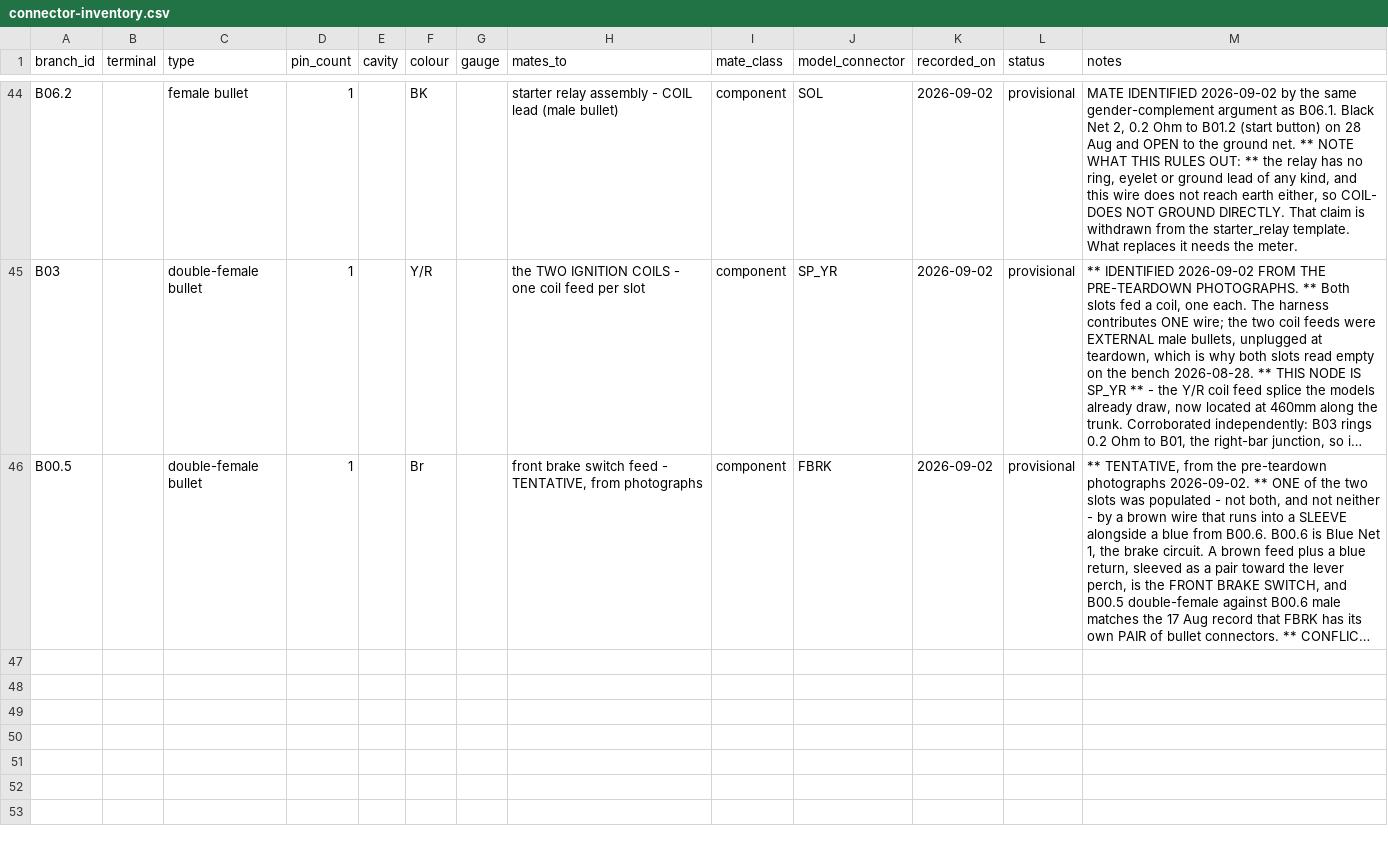
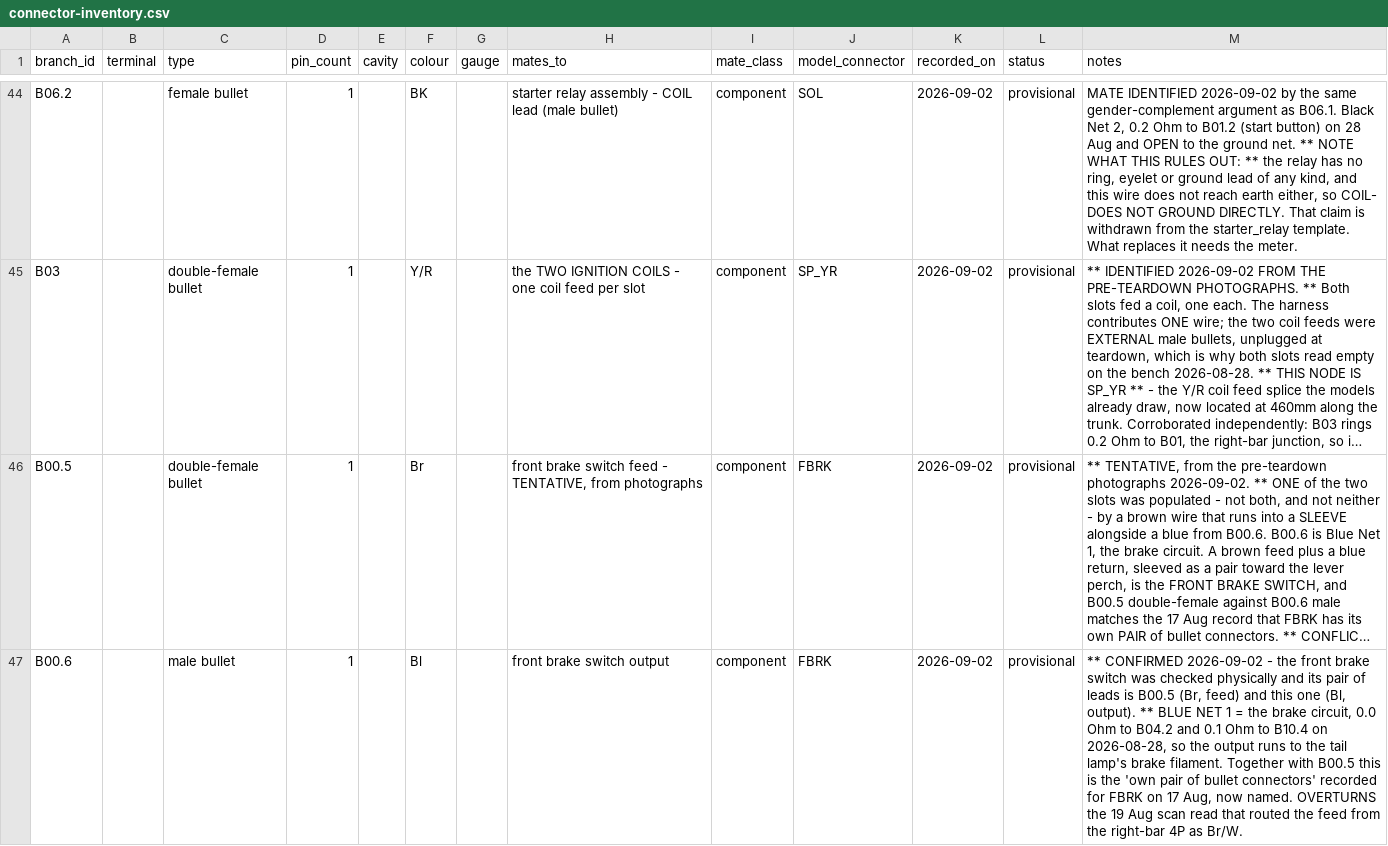
Before and after one commit to mkhnsn/kz305, a CSV file: measurements/connector-inventory.csv, drawn as a sheet; only a part is shown, gaps mark what is left out; long unchanged cells end in …; the diff names each change by its address in the sheet, - before the commit and + after, or states it on an @@ line.

```diff
--- a/measurements/connector-inventory.csv
+++ b/measurements/connector-inventory.csv
+row 47: B00.6 |  | male bullet | 1 |  | Bl |  | front brake switch output | component | FBRK | 2026-09-02 | provisional | ** CONFIRMED 2026-09-02 - the front brake switch was checked physically and its pair of leads is B00.5 (Br, feed) and this one (Bl, output). ** BLUE NET 1 = the brake circuit, 0.0 Ohm to B04.2 and 0.1 Ohm to B10.4 on 2026-08-28, so the output runs to the tail lamp's brake filament. Together with B00.5 this is the 'own pair of bullet connectors' recorded for FBRK on 17 Aug, now named. OVERTURNS the 19 Aug scan read that routed the feed from the right-bar 4P as Br/W.
```
Also changed, not shown: 3 other files.
